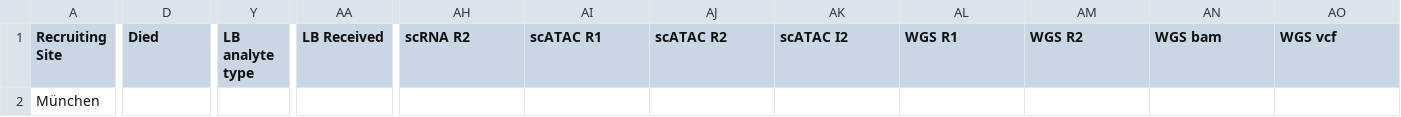
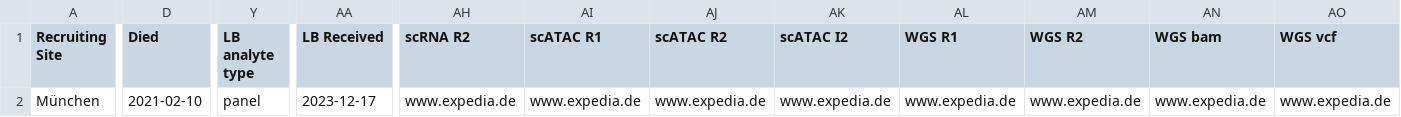
Before and after one commit to ICCB-Cologne/limetrack, a CSV file: csv-files/SPL_csv_insert_one_record.csv, drawn as a sheet; only a part is shown, gaps mark what is left out; the diff names each change by its address in the sheet, - before the commit and + after, or states it on an @@ line.

Commit message:
data of csv files altered for test purposes

```diff
--- a/csv-files/SPL_csv_insert_one_record.csv
+++ b/csv-files/SPL_csv_insert_one_record.csv
-D2 (Died): (empty)
+D2 (Died): 2021-02-10
-Y2 (LB analyte type): (empty)
+Y2 (LB analyte type): panel
-AA2 (LB Received): (empty)
+AA2 (LB Received): 2023-12-17
-AH2 (scRNA R2): (empty)
+AH2 (scRNA R2): www.expedia.de
-AI2 (scATAC R1): (empty)
+AI2 (scATAC R1): www.expedia.de
-AJ2 (scATAC R2): (empty)
+AJ2 (scATAC R2): www.expedia.de
-AK2 (scATAC I2): (empty)
+AK2 (scATAC I2): www.expedia.de
-AL2 (WGS R1): (empty)
+AL2 (WGS R1): www.expedia.de
-AM2 (WGS R2): (empty)
+AM2 (WGS R2): www.expedia.de
-AN2 (WGS bam): (empty)
+AN2 (WGS bam): www.expedia.de
-AO2 (WGS vcf): (empty)
+AO2 (WGS vcf): www.expedia.de
```
Also changed, not shown: csv-files/all_groups_csv_insert_one_record.csv, csv-files/csv_file_init.csv.
